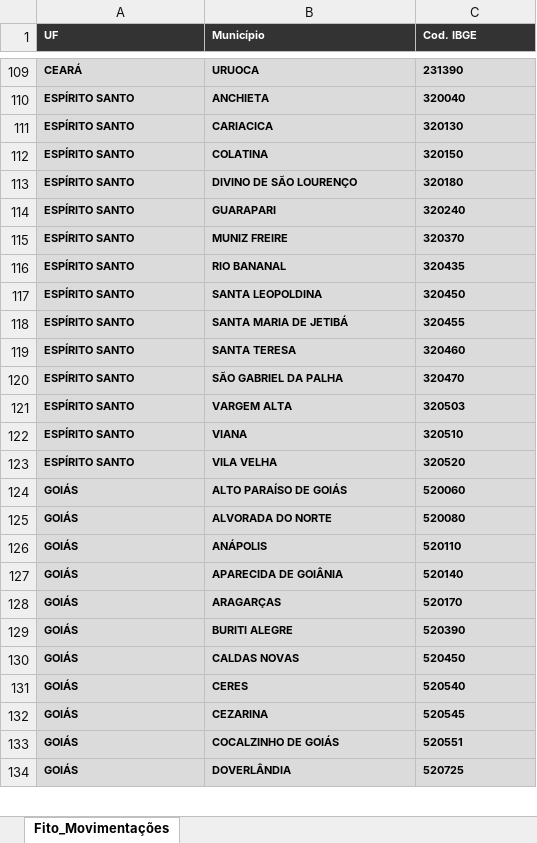
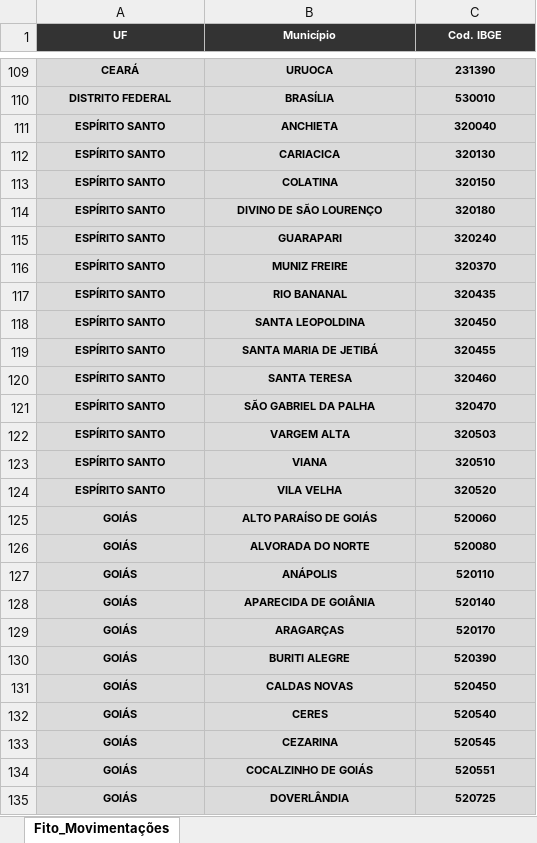
Before and after one commit to bnafar/statusenvio, an Excel workbook: arquivos/fitoterapicos/maio_2025/Movimetações_Fitoterapicos_250512.xlsx, sheet Fito_Movimentações, drawn as a sheet; only a part is shown, gaps mark what is left out; values as stored, in another font and other column widths than the file's, no borders; addresses are those after the commit; the diff covers the shown part only; the diff names each change by its address in the sheet, - before the commit and + after, or states it on an @@ line.

```diff
--- a/arquivos/fitoterapicos/maio_2025/Movimetações_Fitoterapicos_250512.xlsx (sheet Fito_Movimentações)
+++ b/arquivos/fitoterapicos/maio_2025/Movimetações_Fitoterapicos_250512.xlsx (sheet Fito_Movimentações)
-A1:C109 alignment: left
+A1:C109 alignment: center
+row 110: DISTRITO FEDERAL | BRASÍLIA | 530010
-A111:C135 alignment: left
+A111:C135 alignment: center
```
Also changed, not shown: cell formats elsewhere in this sheet.
